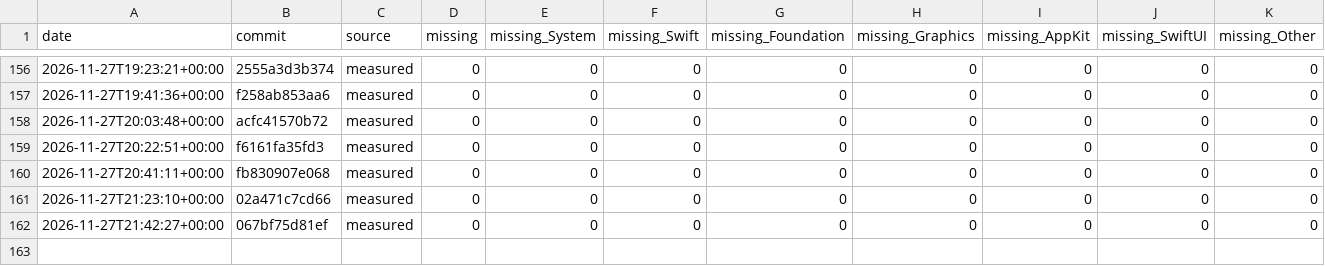
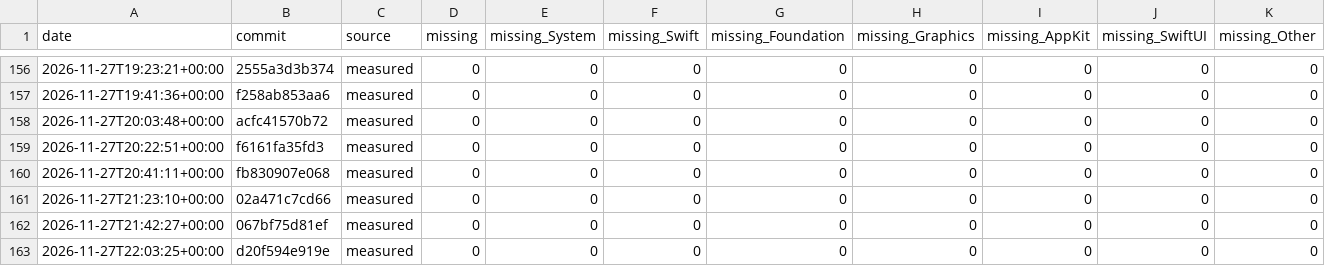
Before and after one commit to GhouI/bitten, a CSV file: history.csv, drawn as a sheet; only a part is shown, gaps mark what is left out; the diff names each change by its address in the sheet, - before the commit and + after, or states it on an @@ line.

```diff
--- a/history.csv
+++ b/history.csv
+row 163: 2026-11-27T22:03:25+00:00 | d20f594e919e | measured | 0 | 0 | 0 | 0 | 0 | 0 | 0 | 0
```
Also changed, not shown: 1 other file.
